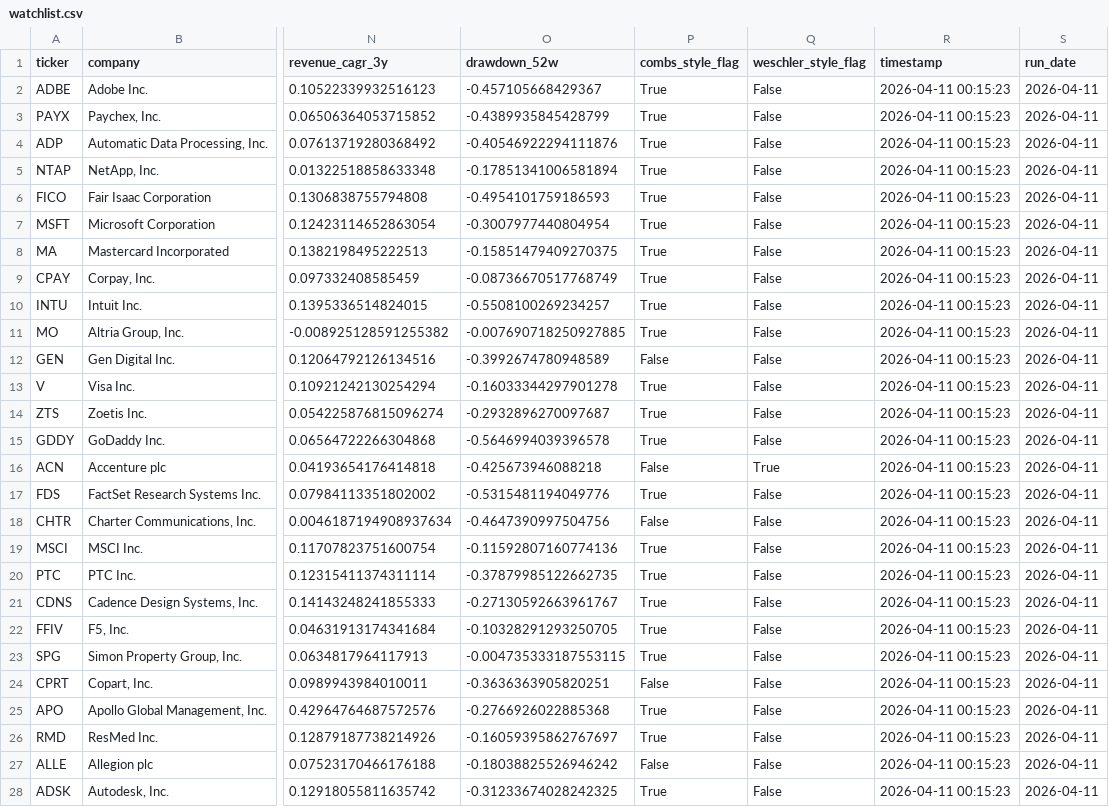
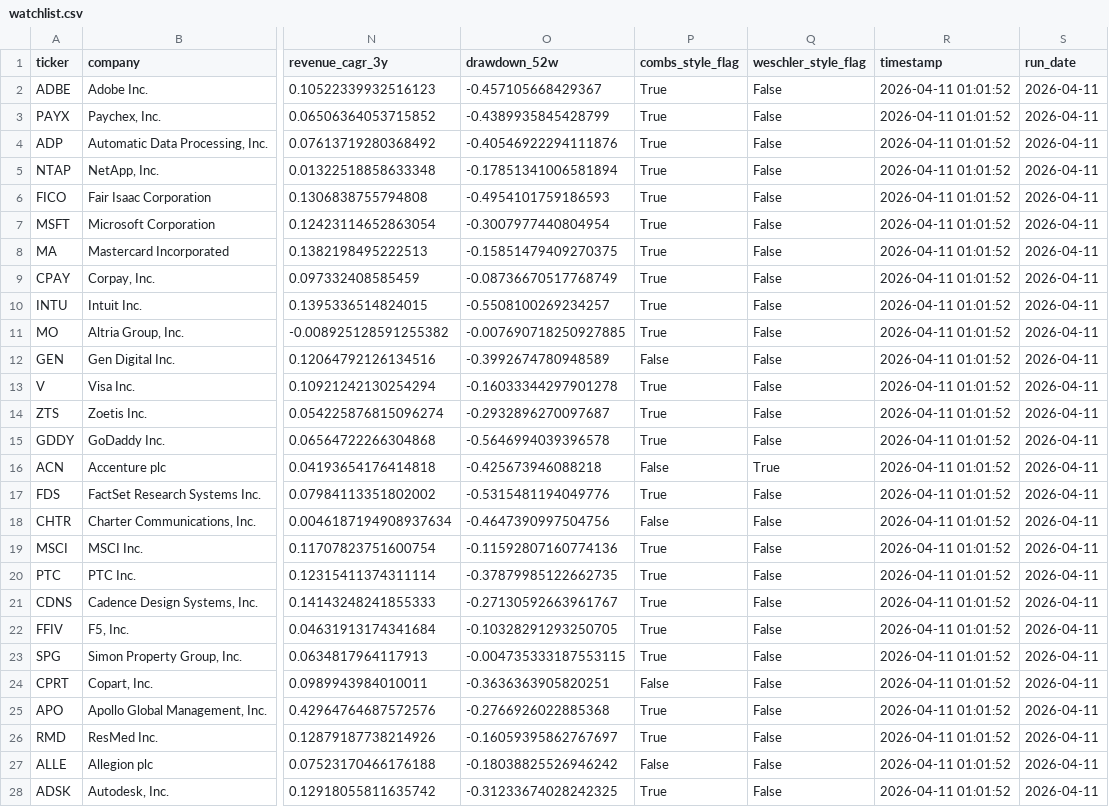
Before and after one commit to brendonmuur-oss/combs-weschler-screener, a CSV file: output/watchlist.csv, drawn as a sheet; only a part is shown, gaps mark what is left out; the diff covers the shown part only; the diff names each change by its address in the sheet, - before the commit and + after, or states it on an @@ line.

```diff
--- a/output/watchlist.csv
+++ b/output/watchlist.csv
-R2:R28 (timestamp): 2026-04-11 00:15:23
+R2:R28 (timestamp): 2026-04-11 01:01:52
```
Also changed, not shown: 23 edited cells elsewhere in this file, output/history/score_history.csv, output/history/snapshot_2026-04-11.csv, 8 other files.
